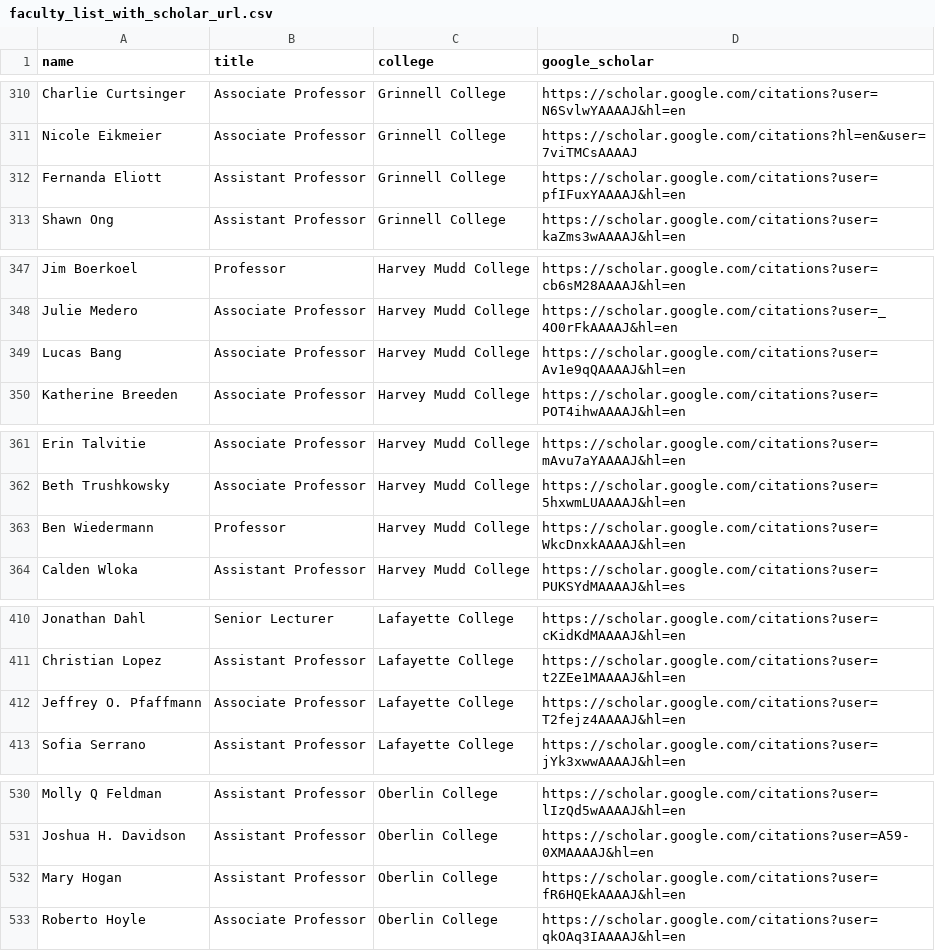
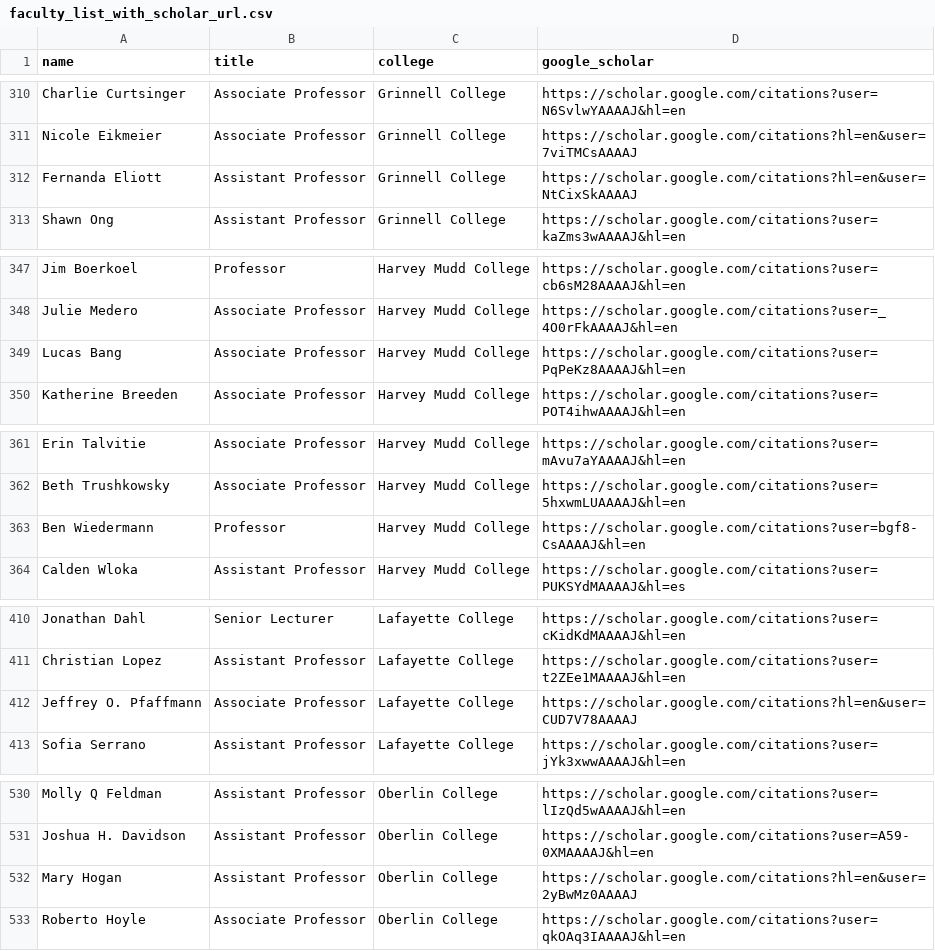
Before and after one commit to dzungvpham/cslac, a CSV file: data/faculty_list_with_scholar_url.csv, drawn as a sheet; only a part is shown, gaps mark what is left out; the diff covers the shown part only.

```diff
--- a/data/faculty_list_with_scholar_url.csv
+++ b/data/faculty_list_with_scholar_url.csv
@@ -311,3 +311,3 @@ Charlie Curtsinger,Associate Professor,Grinnell College,https://scholar.google.c
 Nicole Eikmeier,Associate Professor,Grinnell College,https://scholar.google.com/citations?hl=en&user=7viTMCsAAAAJ
-Fernanda Eliott,Assistant Professor,Grinnell College,https://scholar.google.com/citations?user=pfIFuxYAAAAJ&hl=en
+Fernanda Eliott,Assistant Professor,Grinnell College,https://scholar.google.com/citations?hl=en&user=NtCixSkAAAAJ
 Shawn Ong,Assistant Professor,Grinnell College,https://scholar.google.com/citations?user=kaZms3wAAAAJ&hl=en
@@ -348,3 +348,3 @@ Jim Boerkoel,Professor,Harvey Mudd College,https://scholar.google.com/citations?
 Julie Medero,Associate Professor,Harvey Mudd College,https://scholar.google.com/citations?user=_4O0rFkAAAAJ&hl=en
-Lucas Bang,Associate Professor,Harvey Mudd College,https://scholar.google.com/citations?user=Av1e9qQAAAAJ&hl=en
+Lucas Bang,Associate Professor,Harvey Mudd College,https://scholar.google.com/citations?user=PqPeKz8AAAAJ&hl=en
 Katherine Breeden,Associate Professor,Harvey Mudd College,https://scholar.google.com/citations?user=POT4ihwAAAAJ&hl=en
@@ -362,3 +362,3 @@ Erin Talvitie,Associate Professor,Harvey Mudd College,https://scholar.google.com
 Beth Trushkowsky,Associate Professor,Harvey Mudd College,https://scholar.google.com/citations?user=5hxwmLUAAAAJ&hl=en
-Ben Wiedermann,Professor,Harvey Mudd College,https://scholar.google.com/citations?user=WkcDnxkAAAAJ&hl=en
+Ben Wiedermann,Professor,Harvey Mudd College,https://scholar.google.com/citations?user=bgf8-CsAAAAJ&hl=en
 Calden Wloka,Assistant Professor,Harvey Mudd College,https://scholar.google.com/citations?user=PUKSYdMAAAAJ&hl=es
@@ -411,3 +411,3 @@ Jonathan Dahl,Senior Lecturer,Lafayette College,https://scholar.google.com/citat
 Christian Lopez,Assistant Professor,Lafayette College,https://scholar.google.com/citations?user=t2ZEe1MAAAAJ&hl=en
-Jeffrey O. Pfaffmann,Associate Professor,Lafayette College,https://scholar.google.com/citations?user=T2fejz4AAAAJ&hl=en
+Jeffrey O. Pfaffmann,Associate Professor,Lafayette College,https://scholar.google.com/citations?hl=en&user=CUD7V78AAAAJ
 Sofia Serrano,Assistant Professor,Lafayette College,https://scholar.google.com/citations?user=jYk3xwwAAAAJ&hl=en
@@ -531,3 +531,3 @@ Molly Q Feldman,Assistant Professor,Oberlin College,https://scholar.google.com/c
 Joshua H. Davidson,Assistant Professor,Oberlin College,https://scholar.google.com/citations?user=A59-0XMAAAAJ&hl=en
-Mary Hogan,Assistant Professor,Oberlin College,https://scholar.google.com/citations?user=fR6HQEkAAAAJ&hl=en
+Mary Hogan,Assistant Professor,Oberlin College,https://scholar.google.com/citations?hl=en&user=2yBwMz0AAAAJ
 Roberto Hoyle,Associate Professor,Oberlin College,https://scholar.google.com/citations?user=qkOAq3IAAAAJ&hl=en
```
Also changed, not shown: 7 edited cells elsewhere in this file, data/faculty_list_with_verified_profile.csv, 1 other file.
